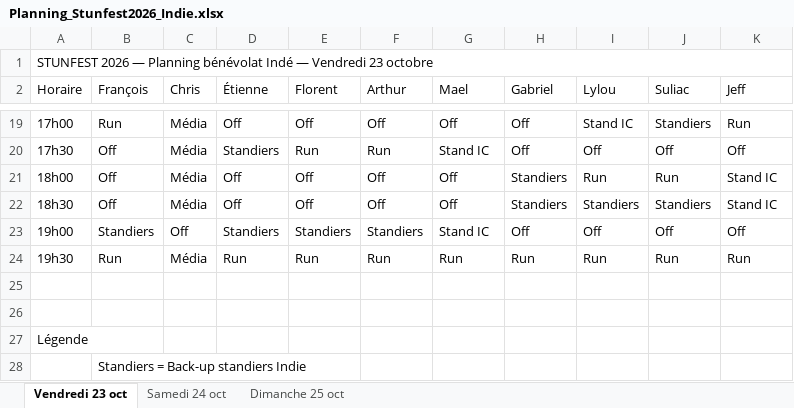
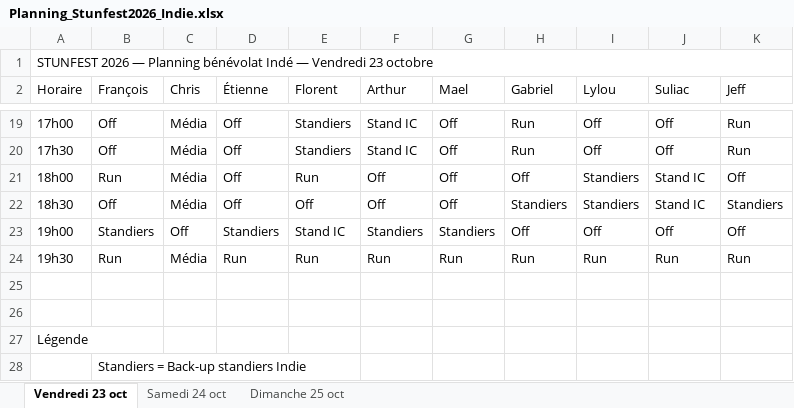
Before and after one commit to feoche/stun-indie-planning, an Excel workbook: Planning_Stunfest2026_Indie.xlsx, sheet Vendredi 23 oct, drawn as a sheet; only a part is shown, gaps mark what is left out; values as stored, in another font and other column widths than the file's, no cell formats; the diff covers the shown part only; the diff names each change by its address in the sheet, - before the commit and + after, or states it on an @@ line.

Commit message:
Planning: mission du Run (espaces indés, renfort freeplay), passages d'1h sur un poste, absences d'Arthur

```diff
--- a/Planning_Stunfest2026_Indie.xlsx (sheet Vendredi 23 oct)
+++ b/Planning_Stunfest2026_Indie.xlsx (sheet Vendredi 23 oct)
-B19 (François): Run
+B19 (François): Off
-E19 (Florent): Off
+E19 (Florent): Standiers
-F19 (Arthur): Off
+F19 (Arthur): Stand IC
-H19:H20 (Gabriel): Off
+H19:H20 (Gabriel): Run
-I19 (Lylou): Stand IC
+I19 (Lylou): Off
-J19 (Suliac): Standiers
+J19 (Suliac): Off
-D20 (Étienne): Standiers
+D20 (Étienne): Off
-E20 (Florent): Run
+E20 (Florent): Standiers
-F20 (Arthur): Run
+F20 (Arthur): Stand IC
-G20 (Mael): Stand IC
+G20 (Mael): Off
-K20 (Jeff): Off
+K20 (Jeff): Run
-B21 (François): Off
+B21 (François): Run
-E21 (Florent): Off
+E21 (Florent): Run
-H21 (Gabriel): Standiers
+H21 (Gabriel): Off
-I21 (Lylou): Run
+I21 (Lylou): Standiers
-J21 (Suliac): Run
+J21 (Suliac): Stand IC
-K21 (Jeff): Stand IC
+K21 (Jeff): Off
-J22 (Suliac): Standiers
+J22 (Suliac): Stand IC
-K22 (Jeff): Stand IC
+K22 (Jeff): Standiers
-E23 (Florent): Standiers
+E23 (Florent): Stand IC
-G23 (Mael): Stand IC
+G23 (Mael): Standiers
```
Also changed, not shown: 34 edited cells elsewhere in this sheet, sheet Samedi 24 oct, sheet Dimanche 25 oct, cell formats, 20 other files.
